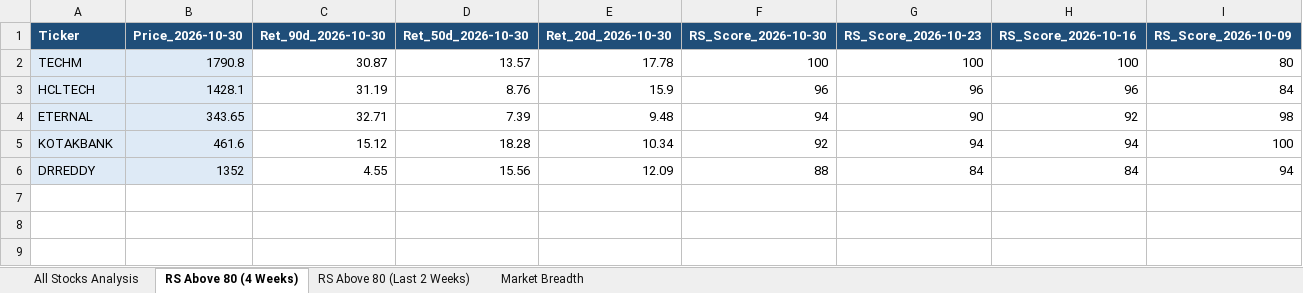
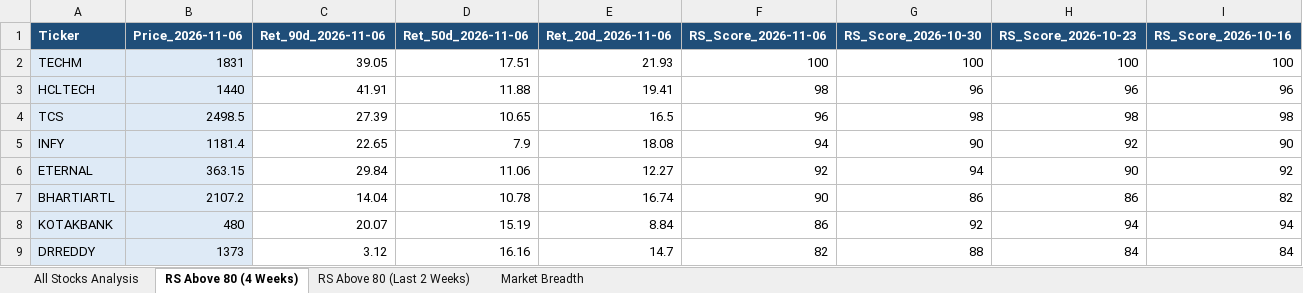
Before and after one commit to nikunj2021/RS3M, an Excel workbook: Report/RSReport/NSE_50_Perception_Report.xlsx, sheet RS Above 80 (4 Weeks), drawn as a sheet; values as stored, in another font and other column widths than the file's, no borders; conditional formats not drawn; removed rows and columns are numbered as before the commit, all else as after; the diff names each change by its address in the sheet, - before the commit and + after, or states it on an @@ line.

```diff
--- a/Report/RSReport/NSE_50_Perception_Report.xlsx (sheet RS Above 80 (4 Weeks))
+++ b/Report/RSReport/NSE_50_Perception_Report.xlsx (sheet RS Above 80 (4 Weeks))
+column F (RS_Score_2026-11-06), rows 2-3: 100 | 98; row 6: 92; rows 8-9: 86 | 82
-column I (RS_Score_2026-10-09), rows 2-6: 80 | 84 | 98 | 100 | 94
-B1: Price_2026-10-30
+B1: Price_2026-11-06
-C1: Ret_90d_2026-10-30
+C1: Ret_90d_2026-11-06
-D1: Ret_50d_2026-10-30
+D1: Ret_50d_2026-11-06
-E1: Ret_20d_2026-10-30
+E1: Ret_20d_2026-11-06
-B2 (Price_2026-11-06): 1790.8
+B2 (Price_2026-11-06): 1831
-C2 (Ret_90d_2026-11-06): 30.87
+C2 (Ret_90d_2026-11-06): 39.05
-D2 (Ret_50d_2026-11-06): 13.57
+D2 (Ret_50d_2026-11-06): 17.51
-E2 (Ret_20d_2026-11-06): 17.78
+E2 (Ret_20d_2026-11-06): 21.93
-B3 (Price_2026-11-06): 1428.1
+B3 (Price_2026-11-06): 1440
-C3 (Ret_90d_2026-11-06): 31.19
+C3 (Ret_90d_2026-11-06): 41.91
-D3 (Ret_50d_2026-11-06): 8.76
+D3 (Ret_50d_2026-11-06): 11.88
-E3 (Ret_20d_2026-11-06): 15.9
+E3 (Ret_20d_2026-11-06): 19.41
+row 4: TCS | 2498.5 | 27.39 | 10.65 | 16.5 | 96 | 98 | 98 | 98
+row 5: INFY | 1181.4 | 22.65 | 7.9 | 18.08 | 94 | 90 | 92 | 90
-B6 (Price_2026-11-06): 343.65
+B6 (Price_2026-11-06): 363.15
-C6 (Ret_90d_2026-11-06): 32.71
+C6 (Ret_90d_2026-11-06): 29.84
-D6 (Ret_50d_2026-11-06): 7.39
+D6 (Ret_50d_2026-11-06): 11.06
-E6 (Ret_20d_2026-11-06): 9.48
+E6 (Ret_20d_2026-11-06): 12.27
+row 7: BHARTIARTL | 2107.2 | 14.04 | 10.78 | 16.74 | 90 | 86 | 86 | 82
-B8 (Price_2026-11-06): 461.6
+B8 (Price_2026-11-06): 480
-C8 (Ret_90d_2026-11-06): 15.12
+C8 (Ret_90d_2026-11-06): 20.07
-D8 (Ret_50d_2026-11-06): 18.28
+D8 (Ret_50d_2026-11-06): 15.19
-E8 (Ret_20d_2026-11-06): 10.34
+E8 (Ret_20d_2026-11-06): 8.84
-B9 (Price_2026-11-06): 1352
+B9 (Price_2026-11-06): 1373
-C9 (Ret_90d_2026-11-06): 4.55
+C9 (Ret_90d_2026-11-06): 3.12
-D9 (Ret_50d_2026-11-06): 15.56
+D9 (Ret_50d_2026-11-06): 16.16
-E9 (Ret_20d_2026-11-06): 12.09
+E9 (Ret_20d_2026-11-06): 14.7
```
Also changed, not shown: sheet All Stocks Analysis, sheet RS Above 80 (Last 2 Weeks), sheet Market Breadth, Report/RSReport/NSE_250_Perception_Report.xlsx, Report/RSReport/NSE_500_Perception_Report.xlsx.
